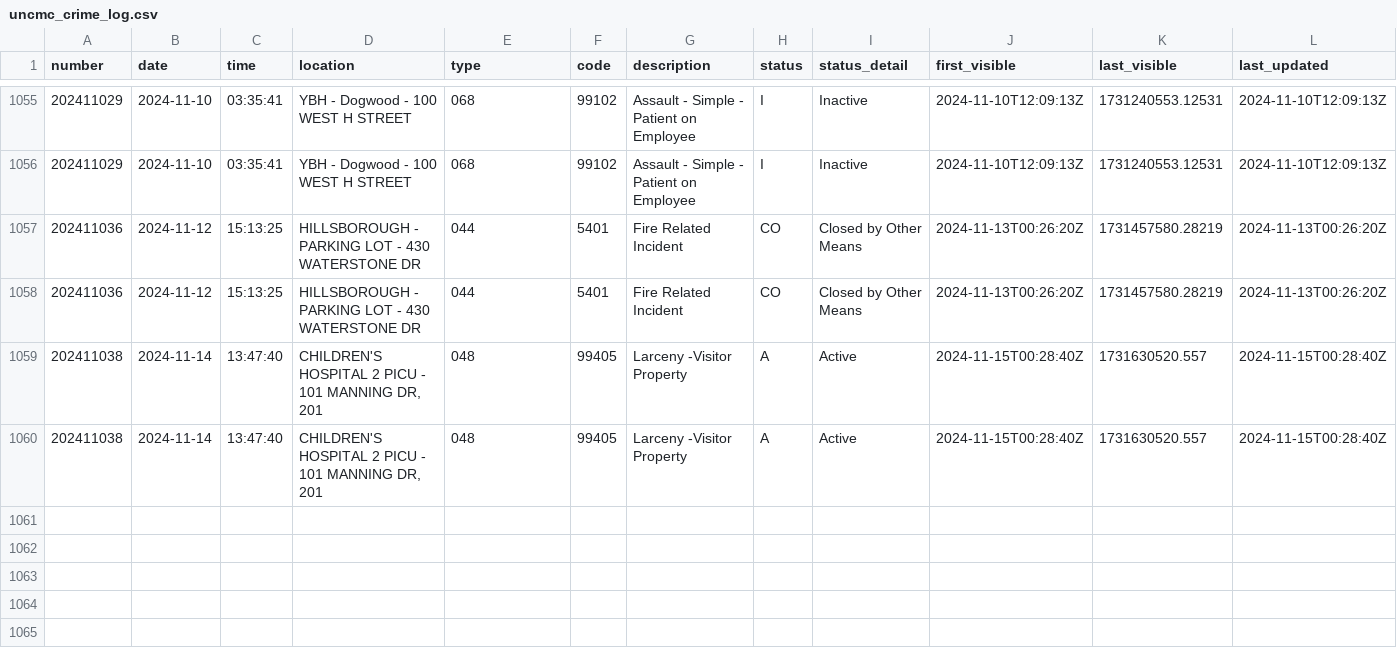
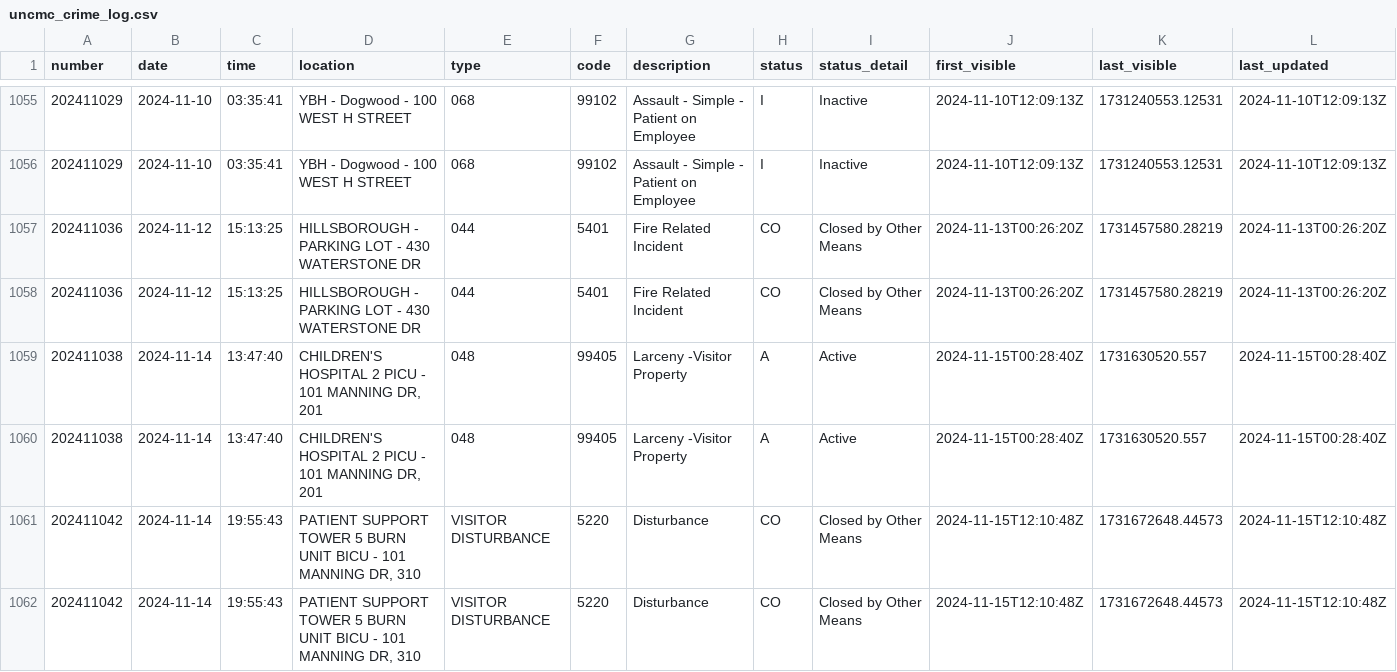
Before and after one commit to mcclatchy-southeast/uhw, a CSV file: data/uncmc_crime_log.csv, drawn as a sheet; only a part is shown, gaps mark what is left out; rows hold the shown columns only; the diff names each change by its address in the sheet, - before the commit and + after, or states it on an @@ line.

Commit message:
New entries in crime log - data updated.

```diff
--- a/data/uncmc_crime_log.csv
+++ b/data/uncmc_crime_log.csv
+row 1061: 202411042 | 2024-11-14 | 19:55:43 | PATIENT SUPPORT TOWER 5 BURN UNIT BICU - 101 MANNING DR, 310 | VISITOR DISTURBANCE | 5220 | Disturbance | CO | Closed by Other Means | 2024-11-15T12:10:48Z | 1731672648.44573 | 2024-11-15T12:10:48Z
+row 1062: 202411042 | 2024-11-14 | 19:55:43 | PATIENT SUPPORT TOWER 5 BURN UNIT BICU - 101 MANNING DR, 310 | VISITOR DISTURBANCE | 5220 | Disturbance | CO | Closed by Other Means | 2024-11-15T12:10:48Z | 1731672648.44573 | 2024-11-15T12:10:48Z
```
